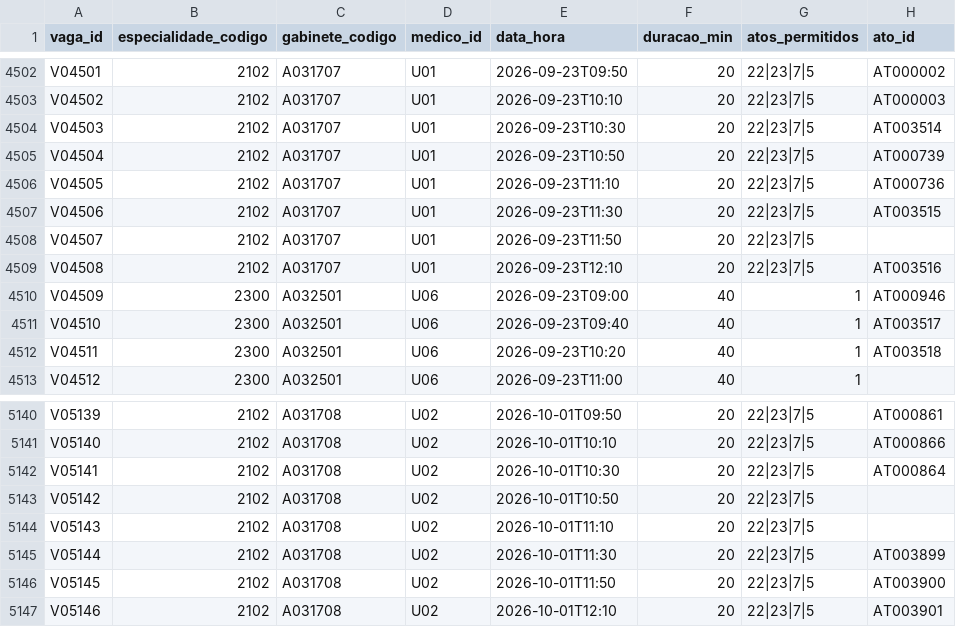
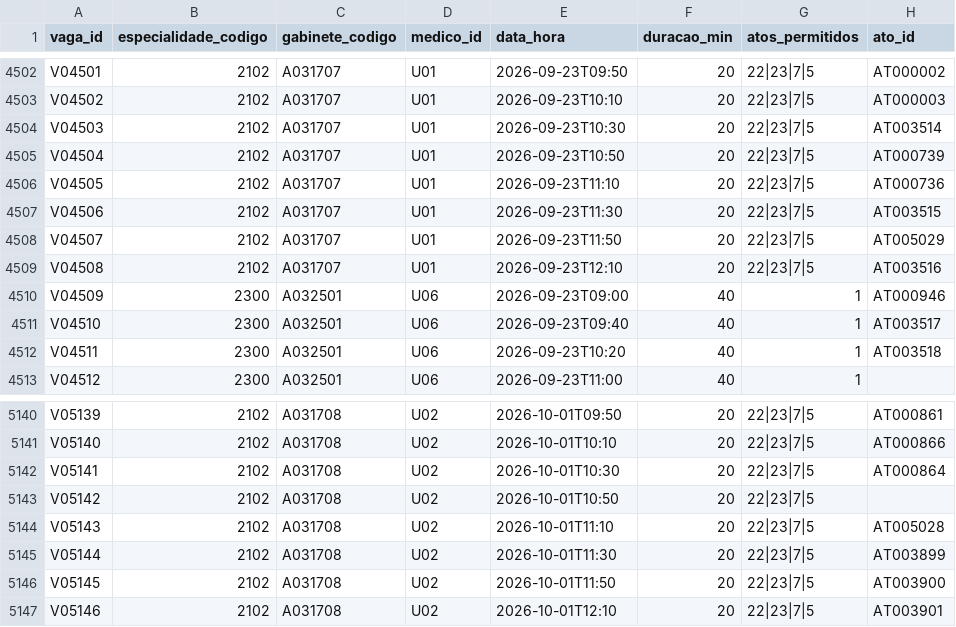
Before and after one commit to icetapanho2/ipo-chalange-, a CSV file: dados/vagas.csv, drawn as a sheet; only a part is shown, gaps mark what is left out.

```diff
--- a/dados/vagas.csv
+++ b/dados/vagas.csv
@@ -4507,3 +4507,3 @@ V04505;2102;A031707;U01;2026-09-23T11:10;20;22|23|7|5;AT000736
 V04506;2102;A031707;U01;2026-09-23T11:30;20;22|23|7|5;AT003515
-V04507;2102;A031707;U01;2026-09-23T11:50;20;22|23|7|5;
+V04507;2102;A031707;U01;2026-09-23T11:50;20;22|23|7|5;AT005029
 V04508;2102;A031707;U01;2026-09-23T12:10;20;22|23|7|5;AT003516
@@ -5143,3 +5143,3 @@ V05141;2102;A031708;U02;2026-10-01T10:30;20;22|23|7|5;AT000864
 V05142;2102;A031708;U02;2026-10-01T10:50;20;22|23|7|5;
-V05143;2102;A031708;U02;2026-10-01T11:10;20;22|23|7|5;
+V05143;2102;A031708;U02;2026-10-01T11:10;20;22|23|7|5;AT005028
 V05144;2102;A031708;U02;2026-10-01T11:30;20;22|23|7|5;AT003899
```
Also changed, not shown: dados/eventos.csv, dados/parametros.csv, 20 other files.
